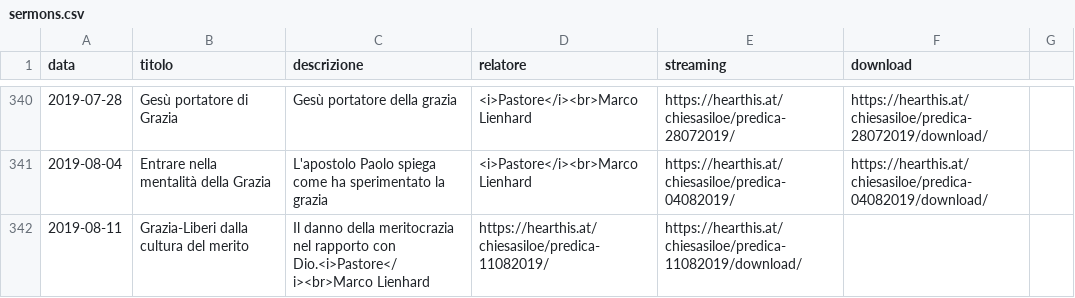
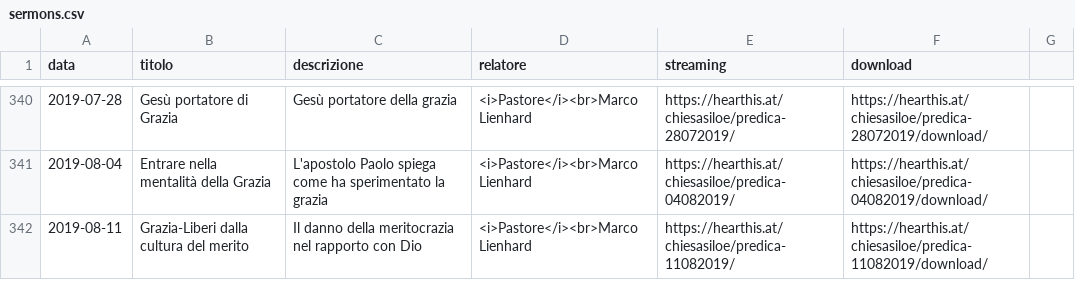
Before and after one commit to ChiesaSiloe/chiesasiloe.github.io, a CSV file: _data/sermons.csv, drawn as a sheet; only a part is shown, gaps mark what is left out.

Commit message:
Update sermons.csv

```diff
--- a/_data/sermons.csv
+++ b/_data/sermons.csv
@@ -341,2 +341,2 @@ data,titolo,descrizione,relatore,streaming,download
 2019-08-04,Entrare nella mentalità della Grazia,L'apostolo Paolo spiega come ha sperimentato la grazia, <i>Pastore</i><br>Marco Lienhard,https://hearthis.at/chiesasiloe/predica-04082019/,https://hearthis.at/chiesasiloe/predica-04082019/download/
-2019-08-11,Grazia-Liberi dalla cultura del merito,Il danno della meritocrazia nel rapporto con Dio.<i>Pastore</i><br>Marco Lienhard,https://hearthis.at/chiesasiloe/predica-11082019/,https://hearthis.at/chiesasiloe/predica-11082019/download/
+2019-08-11,Grazia-Liberi dalla cultura del merito,Il danno della meritocrazia nel rapporto con Dio,<i>Pastore</i><br>Marco Lienhard,https://hearthis.at/chiesasiloe/predica-11082019/,https://hearthis.at/chiesasiloe/predica-11082019/download/
```
